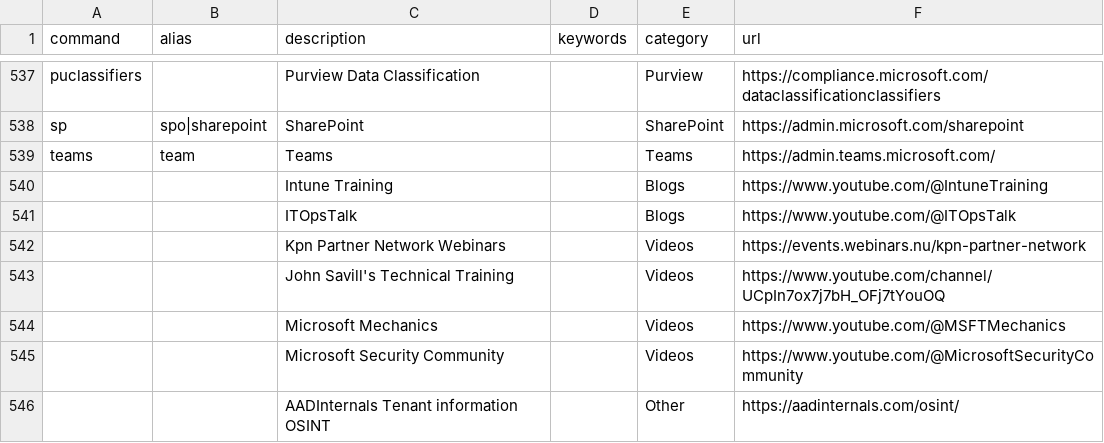
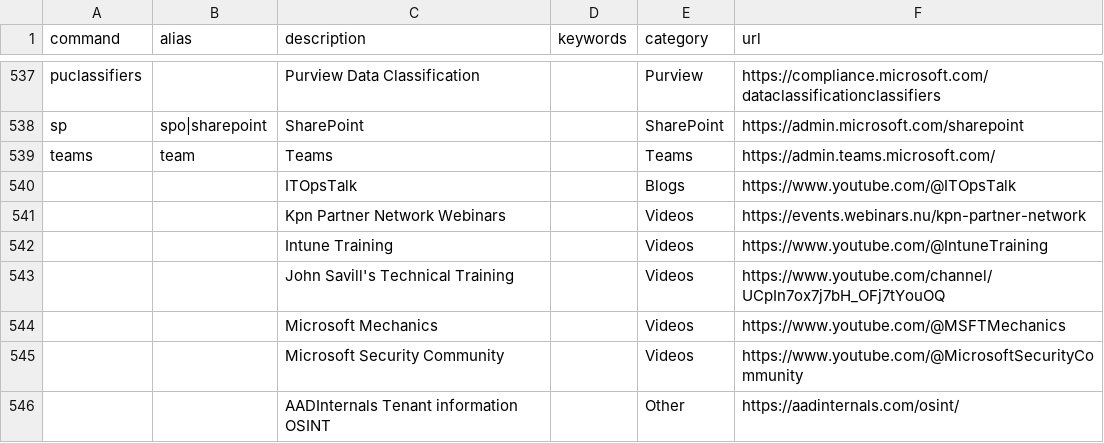
Before and after one commit to modernnerdplace/nerd.ms, a CSV file: config/commands.csv, drawn as a sheet; only a part is shown, gaps mark what is left out.

Commit message:
Intune training change to videos

```diff
--- a/config/commands.csv
+++ b/config/commands.csv
@@ -539,5 +539,5 @@ sp;spo|sharepoint;SharePoint;;SharePoint;https://admin.microsoft.com/sharepoint
 teams;team;Teams;;Teams;https://admin.teams.microsoft.com/
-;;Intune Training;;Blogs;https://www.youtube.com/@IntuneTraining
 ;;ITOpsTalk;;Blogs;https://www.youtube.com/@ITOpsTalk
 ;;Kpn Partner Network Webinars;;Videos;https://events.webinars.nu/kpn-partner-network
+;;Intune Training;;Videos;https://www.youtube.com/@IntuneTraining
 ;;John Savill's Technical Training;;Videos;https://www.youtube.com/channel/UCpIn7ox7j7bH_OFj7tYouOQ
```
